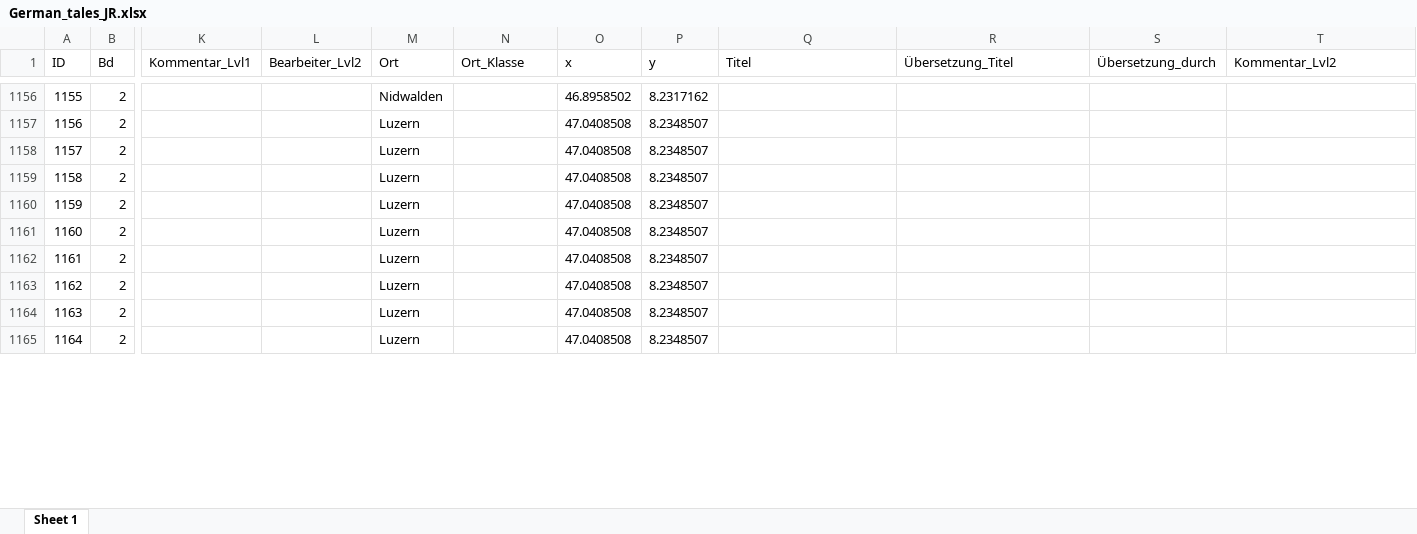
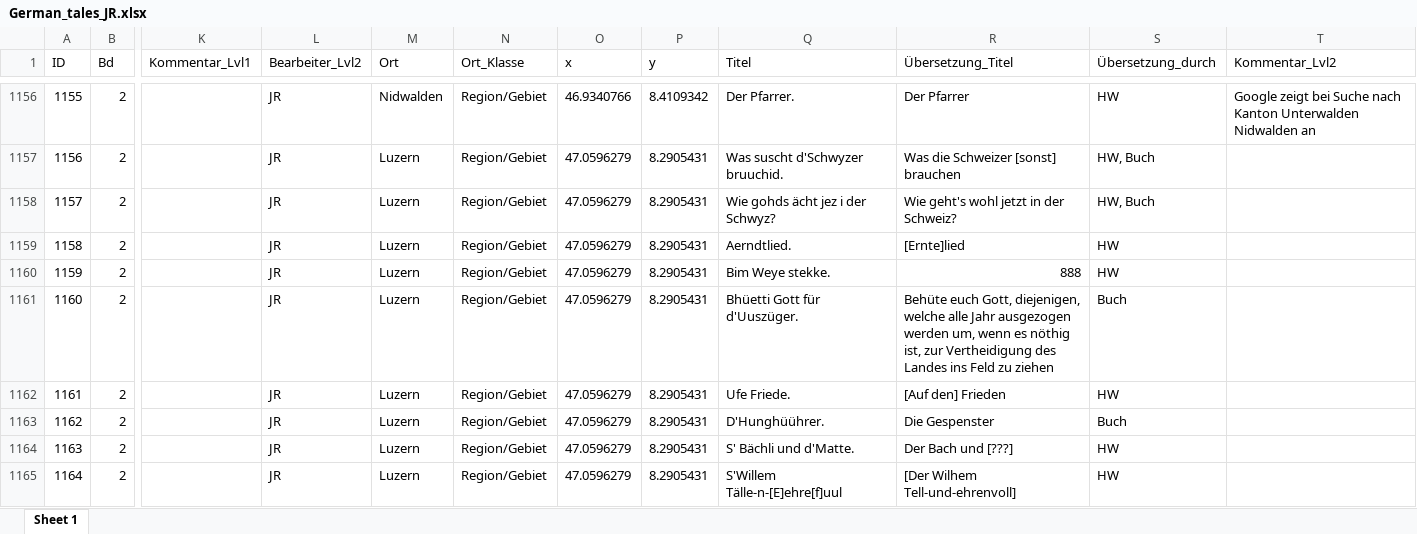
Before and after one commit to SchoenbergA/DWA, an Excel workbook: German_Tales/Data/German_tales_JR.xlsx, sheet Sheet 1, drawn as a sheet; only a part is shown, gaps mark what is left out; values as stored, in another font and other column widths than the file's, no borders; the diff covers the shown part only; the diff names each change by its address in the sheet, - before the commit and + after, or states it on an @@ line.

```diff
--- a/German_Tales/Data/German_tales_JR.xlsx (sheet Sheet 1)
+++ b/German_Tales/Data/German_tales_JR.xlsx (sheet Sheet 1)
-L1156:L1165 (Bearbeiter_Lvl2): (empty)
+L1156:L1165 (Bearbeiter_Lvl2): JR
-N1156:N1165 (Ort_Klasse): (empty)
+N1156:N1165 (Ort_Klasse): Region/Gebiet
-O1156 (x): 46.8958502
+O1156 (x): 46.9340766
-P1156 (y): 8.2317162
+P1156 (y): 8.4109342
-Q1156 (Titel): (empty)
+Q1156 (Titel): Der Pfarrer.
-R1156 (Übersetzung_Titel): (empty)
+R1156 (Übersetzung_Titel): Der Pfarrer
-S1156 (Übersetzung_durch): (empty)
+S1156 (Übersetzung_durch): HW
-T1156 (Kommentar_Lvl2): (empty)
+T1156 (Kommentar_Lvl2): Google zeigt bei Suche nach Kanton Unterwalden Nidwalden an
-O1157:O1165 (x): 47.0408508
+O1157:O1165 (x): 47.0596279
-P1157:P1165 (y): 8.2348507
+P1157:P1165 (y): 8.2905431
-Q1157 (Titel): (empty)
+Q1157 (Titel): Was suscht d'Schwyzer bruuchid.
-R1157 (Übersetzung_Titel): (empty)
+R1157 (Übersetzung_Titel): Was die Schweizer [sonst] brauchen
-S1157:S1158 (Übersetzung_durch): (empty)
+S1157:S1158 (Übersetzung_durch): HW, Buch
-Q1158 (Titel): (empty)
+Q1158 (Titel): Wie gohds ächt jez i der Schwyz?
-R1158 (Übersetzung_Titel): (empty)
+R1158 (Übersetzung_Titel): Wie geht's wohl jetzt in der Schweiz?
-Q1159 (Titel): (empty)
+Q1159 (Titel): Aerndtlied.
-R1159 (Übersetzung_Titel): (empty)
+R1159 (Übersetzung_Titel): [Ernte]lied
-S1159:S1160 (Übersetzung_durch): (empty)
+S1159:S1160 (Übersetzung_durch): HW
-Q1160 (Titel): (empty)
+Q1160 (Titel): Bim Weye stekke.
-R1160 (Übersetzung_Titel): (empty)
+R1160 (Übersetzung_Titel): 888
-Q1161 (Titel): (empty)
+Q1161 (Titel): Bhüetti Gott für d'Uuszüger.
-R1161 (Übersetzung_Titel): (empty)
+R1161 (Übersetzung_Titel): Behüte euch Gott, diejenigen, welche alle Jahr ausgezogen werden um, wenn es nöthig ist, zur Vertheidigung des Landes ins Feld zu ziehen
-S1161 (Übersetzung_durch): (empty)
+S1161 (Übersetzung_durch): Buch
-Q1162 (Titel): (empty)
+Q1162 (Titel): Ufe Friede.
-R1162 (Übersetzung_Titel): (empty)
+R1162 (Übersetzung_Titel): [Auf den] Frieden
-S1162 (Übersetzung_durch): (empty)
+S1162 (Übersetzung_durch): HW
-Q1163 (Titel): (empty)
+Q1163 (Titel): D'Hunghüührer.
-R1163 (Übersetzung_Titel): (empty)
+R1163 (Übersetzung_Titel): Die Gespenster
-S1163 (Übersetzung_durch): (empty)
+S1163 (Übersetzung_durch): Buch
-Q1164 (Titel): (empty)
+Q1164 (Titel): S' Bächli und d'Matte.
-R1164 (Übersetzung_Titel): (empty)
+R1164 (Übersetzung_Titel): Der Bach und [???]
-S1164:S1165 (Übersetzung_durch): (empty)
+S1164:S1165 (Übersetzung_durch): HW
-Q1165 (Titel): (empty)
+Q1165 (Titel): S'Willem Tälle-n-[E]ehre[f]uul
-R1165 (Übersetzung_Titel): (empty)
+R1165 (Übersetzung_Titel): [Der Wilhem Tell-und-ehrenvoll]
```
Also changed, not shown: 228 edited cells and cell formats elsewhere in this sheet.
